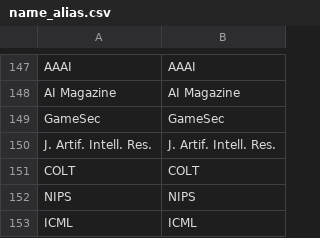
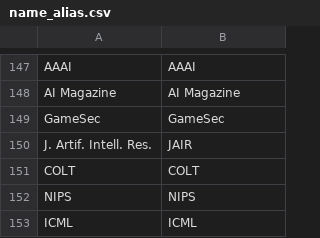
Before and after one commit to leonidk/venue_scores, a CSV file: name_alias.csv, drawn as a sheet; only a part is shown, gaps mark what is left out; the diff covers the shown part only.

```diff
--- a/name_alias.csv
+++ b/name_alias.csv
@@ -149,3 +149,3 @@ AI Magazine,AI Magazine
 GameSec,GameSec
-J. Artif. Intell. Res.,J. Artif. Intell. Res.
+J. Artif. Intell. Res.,JAIR
 COLT,COLT
```
Also changed, not shown: 13 added rows and 3 edited cells elsewhere in this file, group_names.csv, 4 other files.
